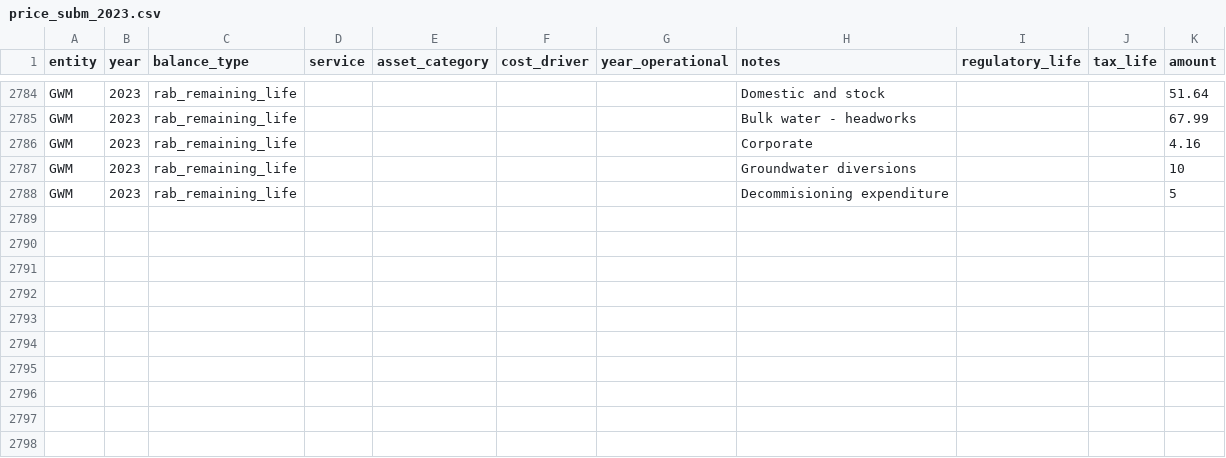
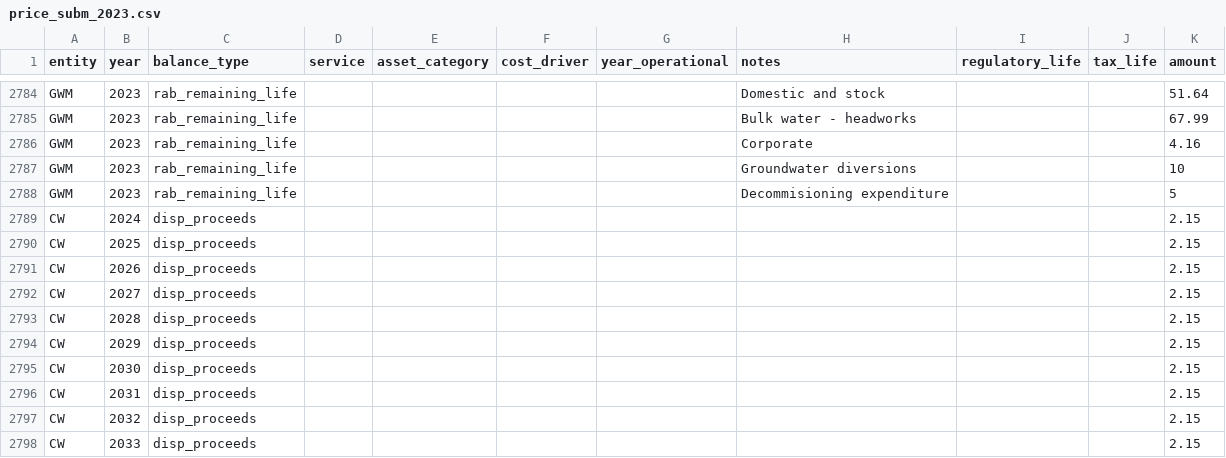
Before and after one commit to Brent-Morrison/Building-Block, a CSV file: data/price_subm_2023.csv, drawn as a sheet; only a part is shown, gaps mark what is left out.

```diff
--- a/data/price_subm_2023.csv
+++ b/data/price_subm_2023.csv
@@ -2788 +2788,11 @@ GWM,2023,rab_remaining_life,,,,,Groundwater diversions,,,10
 GWM,2023,rab_remaining_life,,,,,Decommisioning expenditure,,,5
+CW,2024,disp_proceeds,,,,,,,,2.15
+CW,2025,disp_proceeds,,,,,,,,2.15
+CW,2026,disp_proceeds,,,,,,,,2.15
+CW,2027,disp_proceeds,,,,,,,,2.15
+CW,2028,disp_proceeds,,,,,,,,2.15
+CW,2029,disp_proceeds,,,,,,,,2.15
+CW,2030,disp_proceeds,,,,,,,,2.15
+CW,2031,disp_proceeds,,,,,,,,2.15
+CW,2032,disp_proceeds,,,,,,,,2.15
+CW,2033,disp_proceeds,,,,,,,,2.15
```
Also changed, not shown: data/sew_bals.csv, 5 other files.
